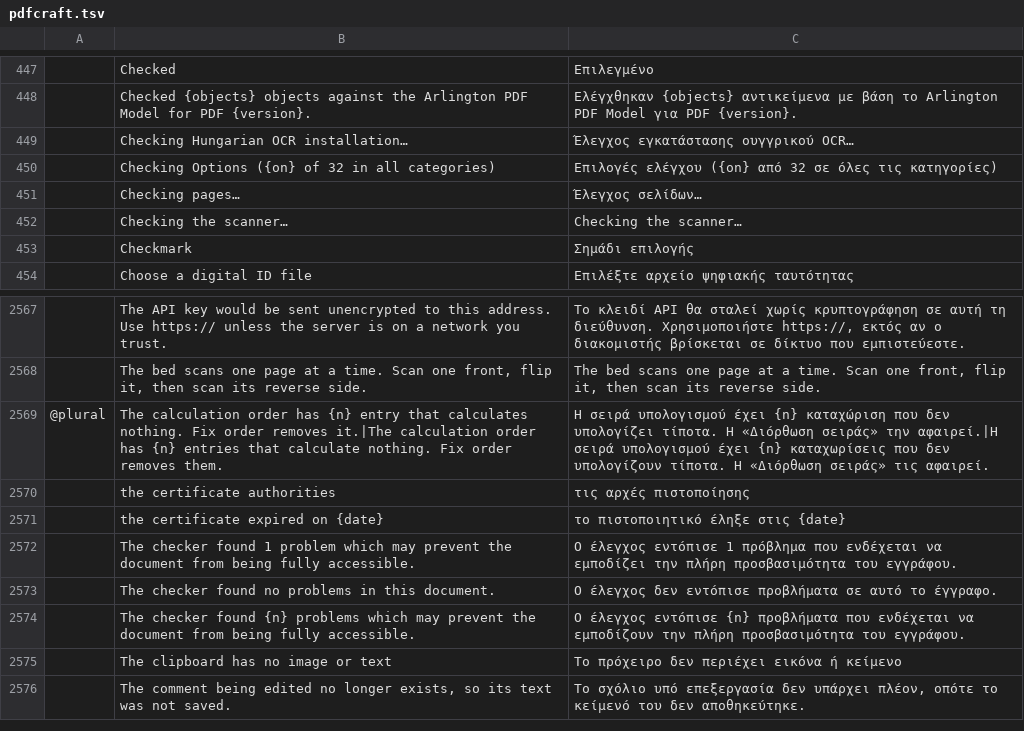
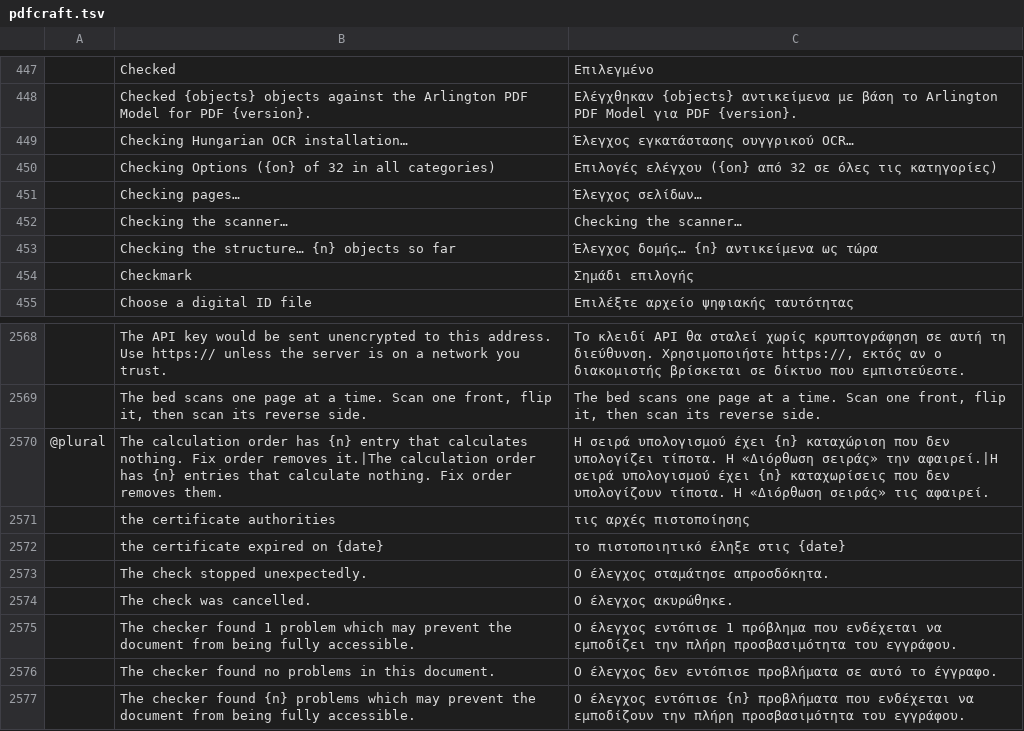
Before and after one commit to BBQ-MAN/craft-i18n, a TSV file: locales/el/pdfcraft.tsv, drawn as a sheet; only a part is shown, gaps mark what is left out; the shorter side is filled out with more unchanged rows; the diff names each change by its address in the sheet, - before the commit and + after, or states it on an @@ line.

```diff
--- a/locales/el/pdfcraft.tsv
+++ b/locales/el/pdfcraft.tsv
+row 453:  | Checking the structure… {n} objects so far | Έλεγχος δομής… {n} αντικείμενα ως τώρα
+row 2573:  | The check stopped unexpectedly. | Ο έλεγχος σταμάτησε απροσδόκητα.
+row 2574:  | The check was cancelled. | Ο έλεγχος ακυρώθηκε.
```
Also changed, not shown: locales/bg/pdfcraft.tsv, locales/hi/pdfcraft.tsv, 26 other files.
